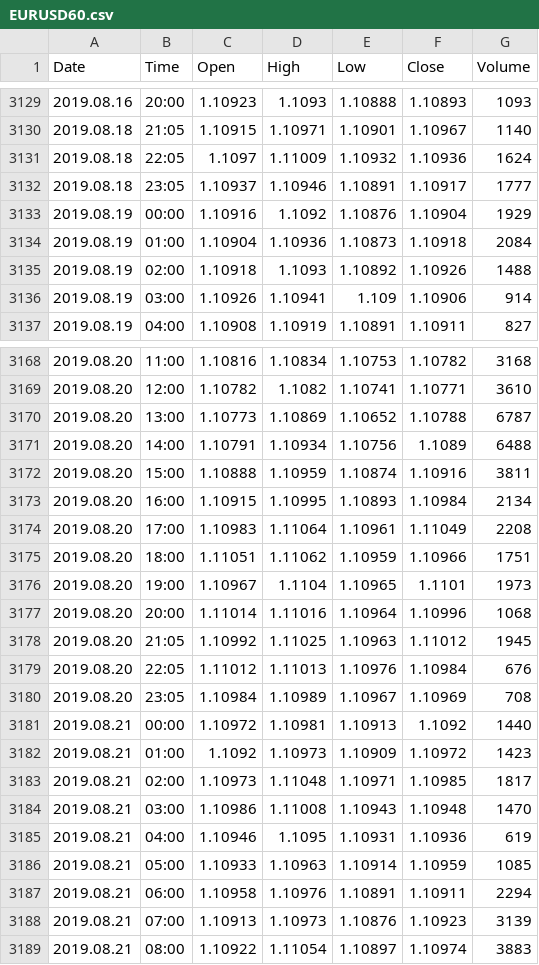
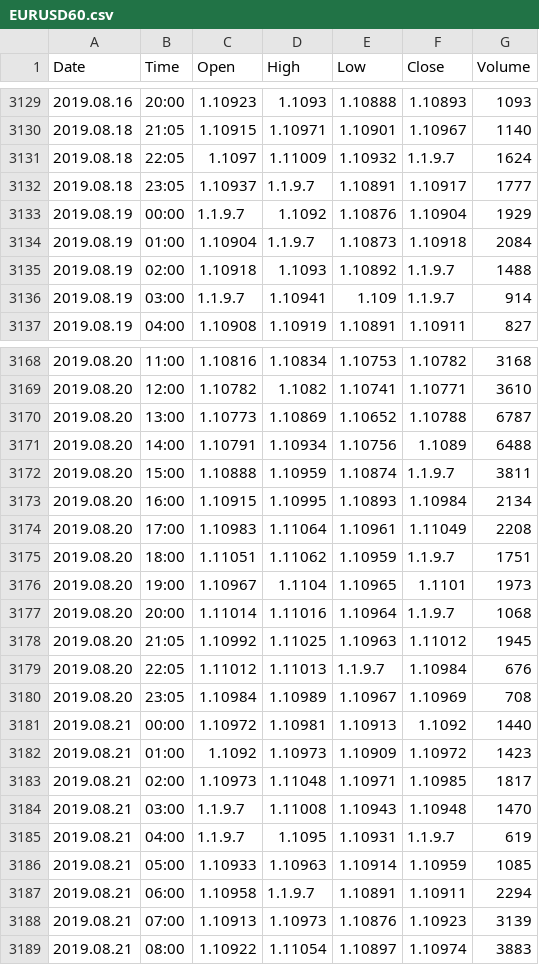
Before and after one commit to jgwill/jgtapy, a CSV file: EURUSD60.csv, drawn as a sheet; only a part is shown, gaps mark what is left out; the diff covers the shown part only.

```diff
--- a/EURUSD60.csv
+++ b/EURUSD60.csv
@@ -3130,8 +3130,8 @@ Date,Time,Open,High,Low,Close,Volume
 2019.08.18,21:05,1.10915,1.10971,1.10901,1.10967,1140
-2019.08.18,22:05,1.1097,1.11009,1.10932,1.10936,1624
-2019.08.18,23:05,1.10937,1.10946,1.10891,1.10917,1777
-2019.08.19,00:00,1.10916,1.1092,1.10876,1.10904,1929
-2019.08.19,01:00,1.10904,1.10936,1.10873,1.10918,2084
-2019.08.19,02:00,1.10918,1.1093,1.10892,1.10926,1488
-2019.08.19,03:00,1.10926,1.10941,1.109,1.10906,914
+2019.08.18,22:05,1.1097,1.11009,1.10932,1.1.9.7,1624
+2019.08.18,23:05,1.10937,1.1.9.7,1.10891,1.10917,1777
+2019.08.19,00:00,1.1.9.7,1.1092,1.10876,1.10904,1929
+2019.08.19,01:00,1.10904,1.1.9.7,1.10873,1.10918,2084
+2019.08.19,02:00,1.10918,1.1093,1.10892,1.1.9.7,1488
+2019.08.19,03:00,1.1.9.7,1.10941,1.109,1.1.9.7,914
 2019.08.19,04:00,1.10908,1.10919,1.10891,1.10911,827
@@ -3171,10 +3171,10 @@ Date,Time,Open,High,Low,Close,Volume
 2019.08.20,14:00,1.10791,1.10934,1.10756,1.1089,6488
-2019.08.20,15:00,1.10888,1.10959,1.10874,1.10916,3811
+2019.08.20,15:00,1.10888,1.10959,1.10874,1.1.9.7,3811
 2019.08.20,16:00,1.10915,1.10995,1.10893,1.10984,2134
 2019.08.20,17:00,1.10983,1.11064,1.10961,1.11049,2208
-2019.08.20,18:00,1.11051,1.11062,1.10959,1.10966,1751
+2019.08.20,18:00,1.11051,1.11062,1.10959,1.1.9.7,1751
 2019.08.20,19:00,1.10967,1.1104,1.10965,1.1101,1973
-2019.08.20,20:00,1.11014,1.11016,1.10964,1.10996,1068
+2019.08.20,20:00,1.11014,1.11016,1.10964,1.1.9.7,1068
 2019.08.20,21:05,1.10992,1.11025,1.10963,1.11012,1945
-2019.08.20,22:05,1.11012,1.11013,1.10976,1.10984,676
+2019.08.20,22:05,1.11012,1.11013,1.1.9.7,1.10984,676
 2019.08.20,23:05,1.10984,1.10989,1.10967,1.10969,708
@@ -3183,6 +3183,6 @@ Date,Time,Open,High,Low,Close,Volume
 2019.08.21,02:00,1.10973,1.11048,1.10971,1.10985,1817
-2019.08.21,03:00,1.10986,1.11008,1.10943,1.10948,1470
-2019.08.21,04:00,1.10946,1.1095,1.10931,1.10936,619
+2019.08.21,03:00,1.1.9.7,1.11008,1.10943,1.10948,1470
+2019.08.21,04:00,1.1.9.7,1.1095,1.10931,1.1.9.7,619
 2019.08.21,05:00,1.10933,1.10963,1.10914,1.10959,1085
-2019.08.21,06:00,1.10958,1.10976,1.10891,1.10911,2294
+2019.08.21,06:00,1.10958,1.1.9.7,1.10891,1.10911,2294
 2019.08.21,07:00,1.10913,1.10973,1.10876,1.10923,3139
```
Also changed, not shown: 153 edited cells elsewhere in this file, 5 other files.
